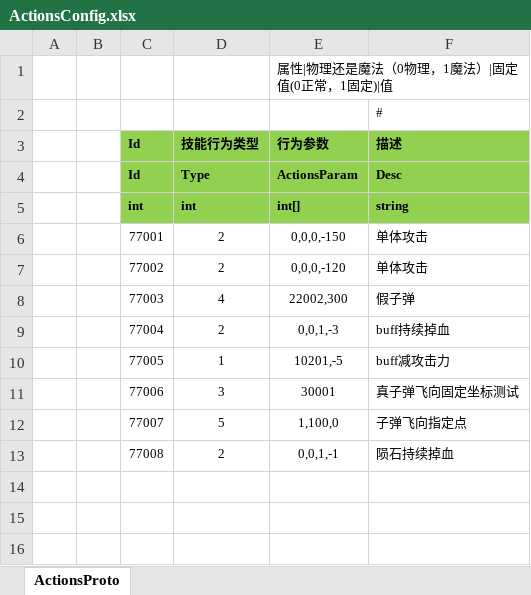
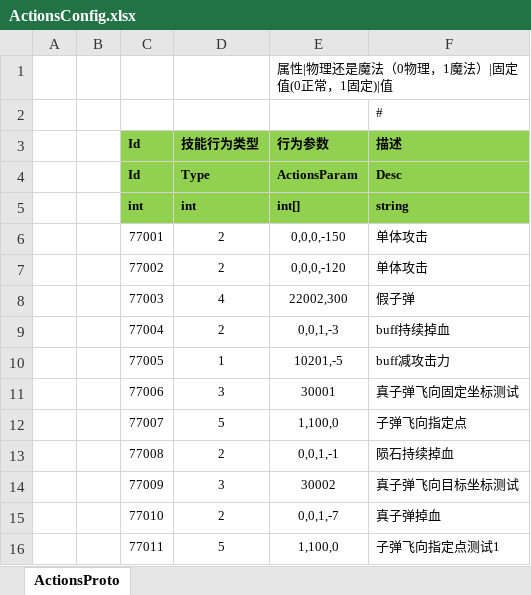
Before and after one commit to classdraw/ETMMO, an Excel workbook: ET-release8.1/Unity/Assets/Config/Excel/ActionsConfig.xlsx, sheet ActionsProto, drawn as a sheet; values as stored, in another font and other column widths than the file's, no borders; the diff names each change by its address in the sheet, - before the commit and + after, or states it on an @@ line.

```diff
--- a/ET-release8.1/Unity/Assets/Config/Excel/ActionsConfig.xlsx (sheet ActionsProto)
+++ b/ET-release8.1/Unity/Assets/Config/Excel/ActionsConfig.xlsx (sheet ActionsProto)
+row 14:  |  | 77009 | 3 | 30002 | 真子弹飞向目标坐标测试
+row 15:  |  | 77010 | 2 | 0,0,1,-7 | 真子弹掉血
+row 16:  |  | 77011 | 5 | 1,100,0 | 子弹飞向指定点测试1
```
Also changed, not shown: ET-release8.1/Unity/Assets/Config/Excel/BulletConfig.xlsx, ET-release8.1/Unity/Assets/Config/Excel/CastConfig.xlsx, 35 other files.
